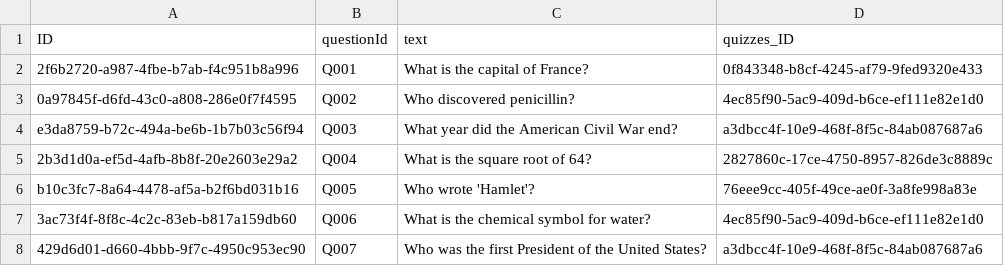
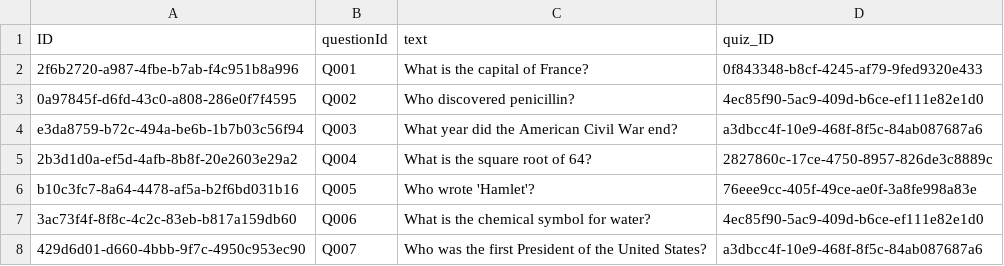
Before and after one commit to zxTyphoon/quizapp, a CSV file: db/data/quizapp-Questions.csv, drawn as a sheet.

```diff
--- a/db/data/quizapp-Questions.csv
+++ b/db/data/quizapp-Questions.csv
@@ -1,2 +1,2 @@
-ID;questionId;text;quizzes_ID
+ID;questionId;text;quiz_ID
 2f6b2720-a987-4fbe-b7ab-f4c951b8a996;Q001;What is the capital of France?;0f843348-b8cf-4245-af79-9fed9320e433
```
Also changed, not shown: db/data/quizapp-Answers.csv, db/data/quizapp-Results.csv, 12 other files.
